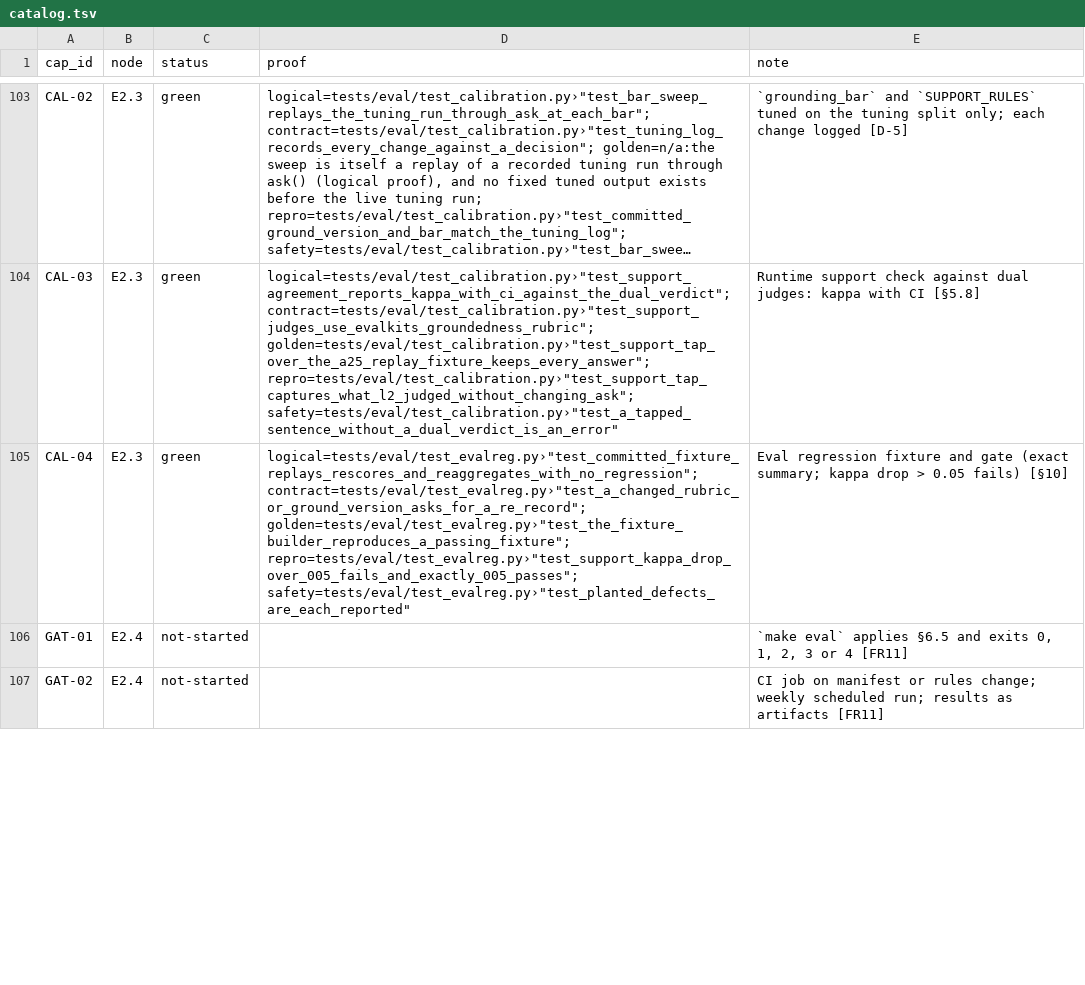
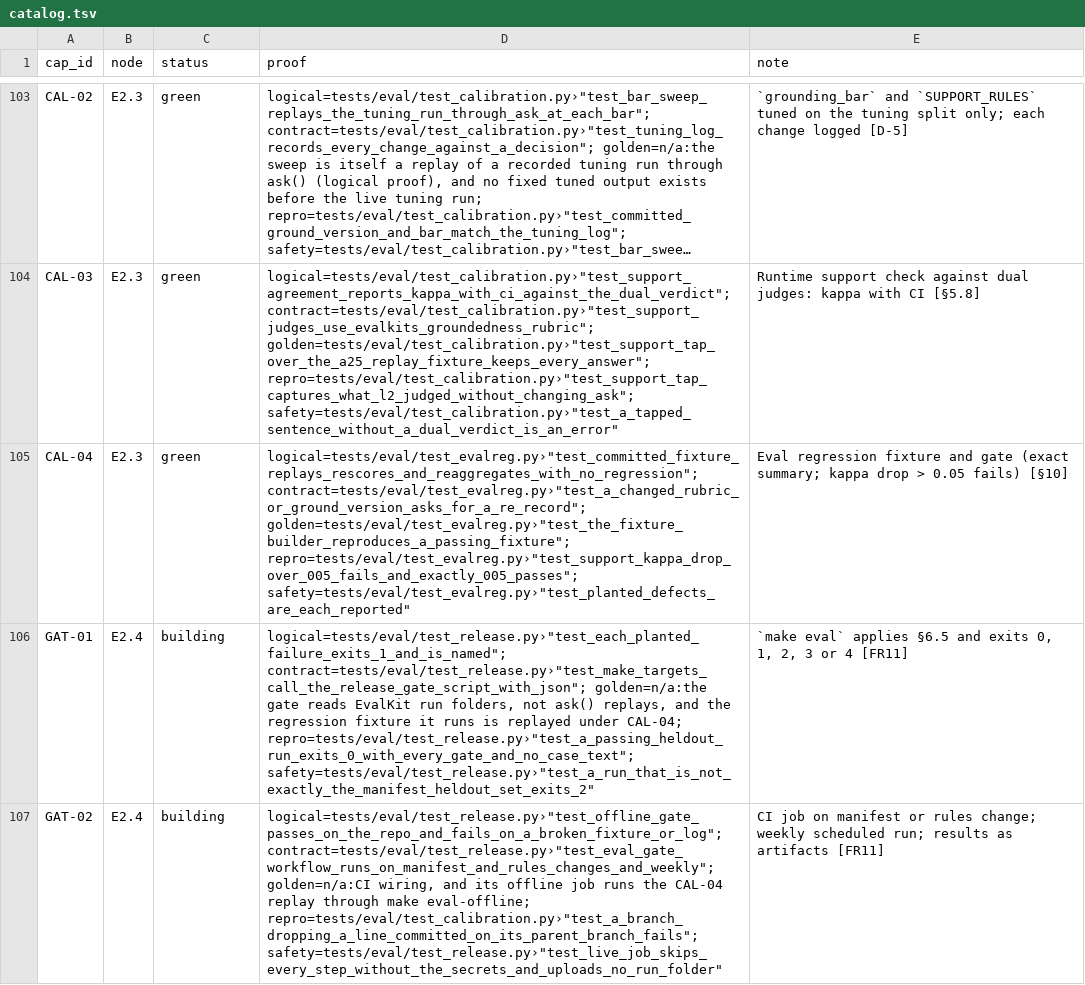
Before and after one commit to biplob819/course-assistant, a TSV file: docs/graph/catalog.tsv, drawn as a sheet; only a part is shown, gaps mark what is left out; long unchanged cells end in …; the diff covers the shown part only; the diff names each change by its address in the sheet, - before the commit and + after, or states it on an @@ line.

```diff
--- a/docs/graph/catalog.tsv
+++ b/docs/graph/catalog.tsv
-C106:C107 (status): not-started
+C106:C107 (status): building
-D106 (proof): (empty)
+D106 (proof): logical=tests/eval/test_release.py›"test_each_planted_failure_exits_1_and_is_named"; contract=tests/eval/test_release.py›"test_make_targets_call_the_release_gate_script_with_json"; golden=n/a:the gate reads EvalKit run folders, not ask() replays, and the regression fixture it runs is replayed under CAL-04; repro=tests/eval/test_release.py›"test_a_passing_heldout_run_exits_0_with_every_gate_and_no_case_text"; safety=tests/eval/test_release.py›"test_a_run_that_is_not_exactly_the_manifest_heldout_set_exits_2"
-D107 (proof): (empty)
+D107 (proof): logical=tests/eval/test_release.py›"test_offline_gate_passes_on_the_repo_and_fails_on_a_broken_fixture_or_log"; contract=tests/eval/test_release.py›"test_eval_gate_workflow_runs_on_manifest_and_rules_changes_and_weekly"; golden=n/a:CI wiring, and its offline job runs the CAL-04 replay through make eval-offline; repro=tests/eval/test_calibration.py›"test_a_branch_dropping_a_line_committed_on_its_parent_branch_fails"; safety=tests/eval/test_release.py›"test_live_job_skips_every_step_without_the_secrets_and_uploads_no_run_folder"
```
Also changed, not shown: 10 edited cells elsewhere in this file, 14 other files.
